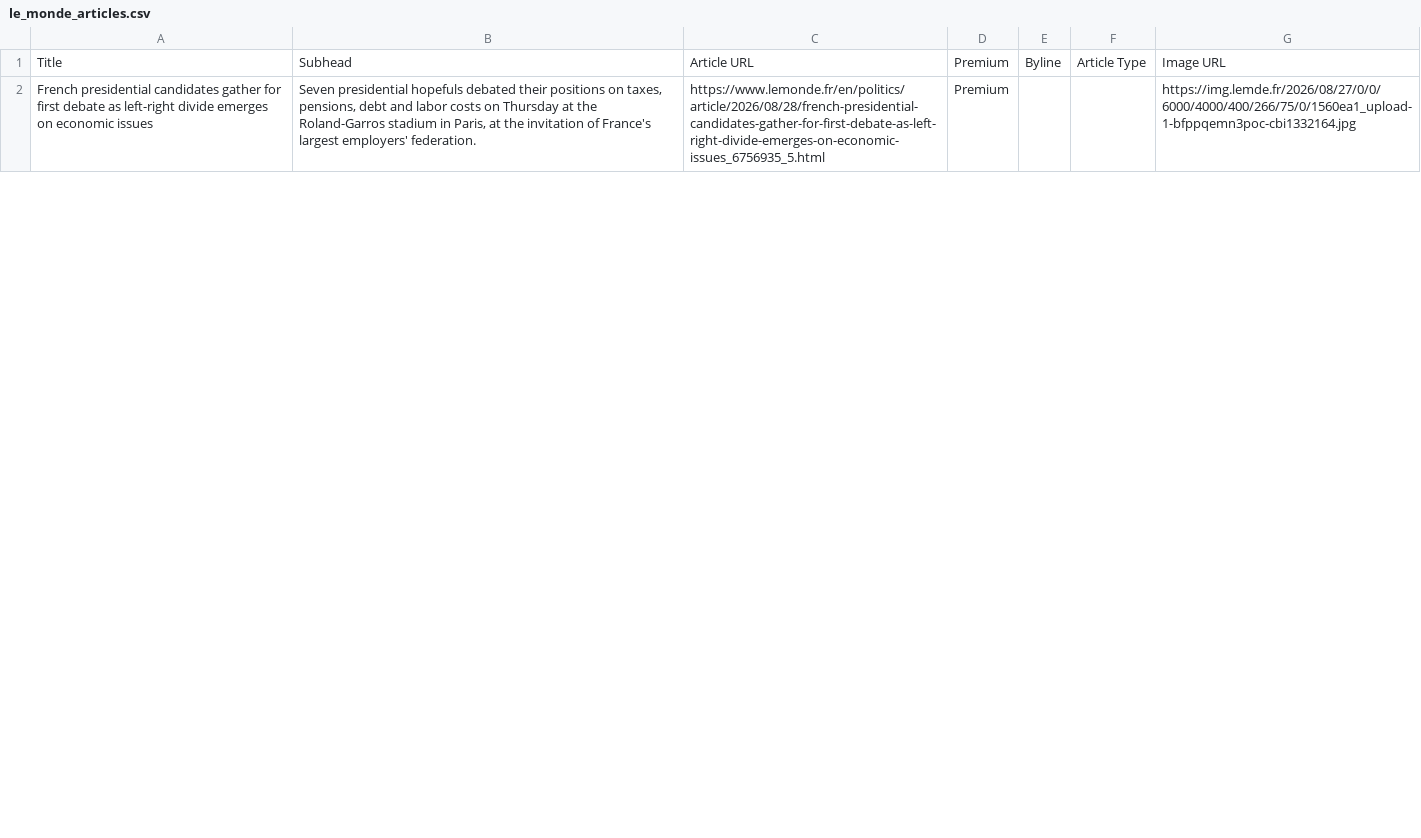
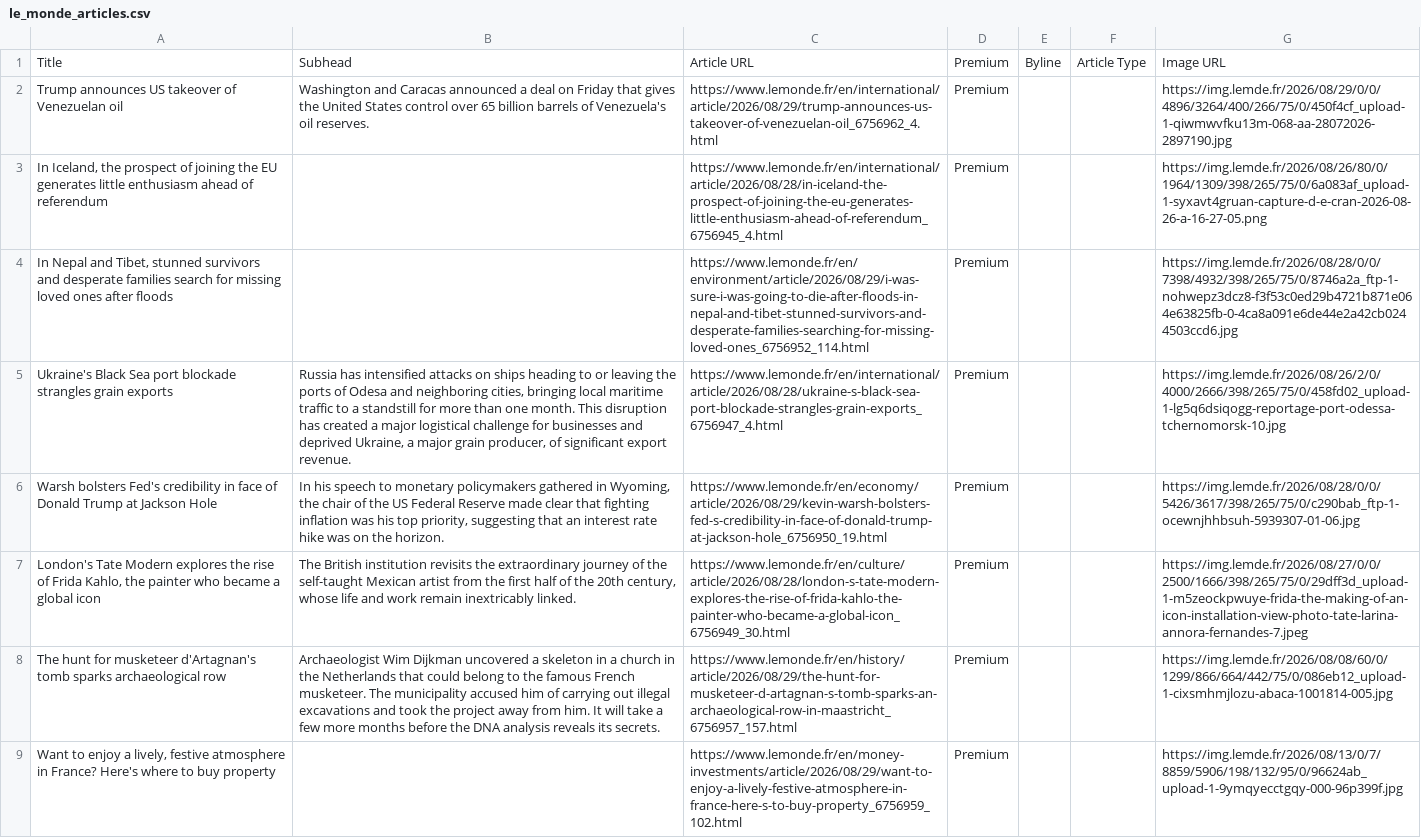
Before and after one commit to XiumeiDong/homework-07, a CSV file: le_monde_articles.csv, drawn as a sheet; only a part is shown; addresses are those after the commit; the diff covers the shown part only; the diff names each change by its address in the sheet, - before the commit and + after, or states it on an @@ line.

```diff
--- a/le_monde_articles.csv
+++ b/le_monde_articles.csv
+row 2: Trump announces US takeover of Venezuelan oil | Washington and Caracas announced a deal on Friday that gives the United States control over 65 billion barrels of Venezuela's oil reserves. | https://www.lemonde.fr/en/international/article/2026/08/29/trump-announces-us-takeover-of-venezuelan-oil_6756962_4.html | Premium |  |  | https://img.lemde.fr/2026/08/29/0/0/4896/3264/400/266/75/0/450f4cf_upload-1-qiwmwvfku13m-068-aa-28072026-2897190.jpg
+row 3: In Iceland, the prospect of joining the EU generates little enthusiasm ahead of referendum |  | https://www.lemonde.fr/en/international/article/2026/08/28/in-iceland-the-prospect-of-joining-the-eu-generates-little-enthusiasm-ahead-of-referendum_6756945_4.html | Premium |  |  | https://img.lemde.fr/2026/08/26/80/0/1964/1309/398/265/75/0/6a083af_upload-1-syxavt4gruan-capture-d-e-cran-2026-08-26-a-16-27-05.png
+row 4: In Nepal and Tibet, stunned survivors and desperate families search for missing loved ones after floods |  | https://www.lemonde.fr/en/environment/article/2026/08/29/i-was-sure-i-was-going-to-die-after-floods-in-nepal-and-tibet-stunned-survivors-and-desperate-families-searching-for-missing-loved-ones_6756952_114.html | Premium |  |  | https://img.lemde.fr/2026/08/28/0/0/7398/4932/398/265/75/0/8746a2a_ftp-1-nohwepz3dcz8-f3f53c0ed29b4721b871e064e63825fb-0-4ca8a091e6de44e2a42cb0244503ccd6.jpg
-A5: French presidential candidates gather for first debate as left-right divide emerges on economic issues
+A5: Ukraine's Black Sea port blockade strangles grain exports
-B5: Seven presidential hopefuls debated their positions on taxes, pensions, debt and labor costs on Thursday at the Roland-Garros stadium in Paris, at the invitation of France's largest employers' federation.
+B5: Russia has intensified attacks on ships heading to or leaving the ports of Odesa and neighboring cities, bringing local maritime traffic to a standstill for more than one month. This disruption has created a major logistical challenge for businesses and deprived Ukraine, a major grain producer, of significant export revenue.
-C5: https://www.lemonde.fr/en/politics/article/2026/08/28/french-presidential-candidates-gather-for-first-debate-as-left-right-divide-emerges-on-economic-issues_6756935_5.html
+C5: https://www.lemonde.fr/en/international/article/2026/08/28/ukraine-s-black-sea-port-blockade-strangles-grain-exports_6756947_4.html
-G5: https://img.lemde.fr/2026/08/27/0/0/6000/4000/400/266/75/0/1560ea1_upload-1-bfppqemn3poc-cbi1332164.jpg
+G5: https://img.lemde.fr/2026/08/26/2/0/4000/2666/398/265/75/0/458fd02_upload-1-lg5q6dsiqogg-reportage-port-odessa-tchernomorsk-10.jpg
+row 6: Warsh bolsters Fed's credibility in face of Donald Trump at Jackson Hole | In his speech to monetary policymakers gathered in Wyoming, the chair of the US Federal Reserve made clear that fighting inflation was his top priority, suggesting that an interest rate hike was on the horizon. | https://www.lemonde.fr/en/economy/article/2026/08/29/kevin-warsh-bolsters-fed-s-credibility-in-face-of-donald-trump-at-jackson-hole_6756950_19.html | Premium |  |  | https://img.lemde.fr/2026/08/28/0/0/5426/3617/398/265/75/0/c290bab_ftp-1-ocewnjhhbsuh-5939307-01-06.jpg
+row 7: London's Tate Modern explores the rise of Frida Kahlo, the painter who became a global icon | The British institution revisits the extraordinary journey of the self-taught Mexican artist from the first half of the 20th century, whose life and work remain inextricably linked. | https://www.lemonde.fr/en/culture/article/2026/08/28/london-s-tate-modern-explores-the-rise-of-frida-kahlo-the-painter-who-became-a-global-icon_6756949_30.html | Premium |  |  | https://img.lemde.fr/2026/08/27/0/0/2500/1666/398/265/75/0/29dff3d_upload-1-m5zeockpwuye-frida-the-making-of-an-icon-installation-view-photo-tate-larina-annora-fernandes-7.jpeg
+row 8: The hunt for musketeer d'Artagnan's tomb sparks archaeological row | Archaeologist Wim Dijkman uncovered a skeleton in a church in the Netherlands that could belong to the famous French musketeer. The municipality accused him of carrying out illegal excavations and took the project away from him. It will take a few more months before the DNA analysis reveals its secrets. | https://www.lemonde.fr/en/history/article/2026/08/29/the-hunt-for-musketeer-d-artagnan-s-tomb-sparks-an-archaeological-row-in-maastricht_6756957_157.html | Premium |  |  | https://img.lemde.fr/2026/08/08/60/0/1299/866/664/442/75/0/086eb12_upload-1-cixsmhmjlozu-abaca-1001814-005.jpg
+row 9: Want to enjoy a lively, festive atmosphere in France? Here's where to buy property |  | https://www.lemonde.fr/en/money-investments/article/2026/08/29/want-to-enjoy-a-lively-festive-atmosphere-in-france-here-s-to-buy-property_6756959_102.html | Premium |  |  | https://img.lemde.fr/2026/08/13/0/7/8859/5906/198/132/95/0/96624ab_upload-1-9ymqyecctgqy-000-96p399f.jpg
```
Also changed, not shown: 12 added rows, 19 removed rows and 6 edited cells elsewhere in this file.
